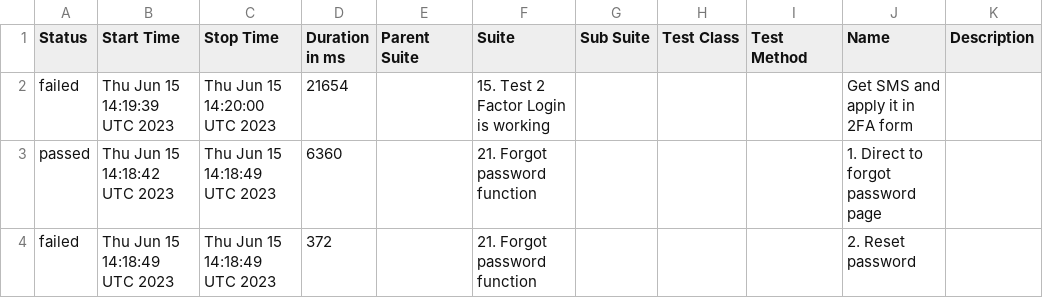
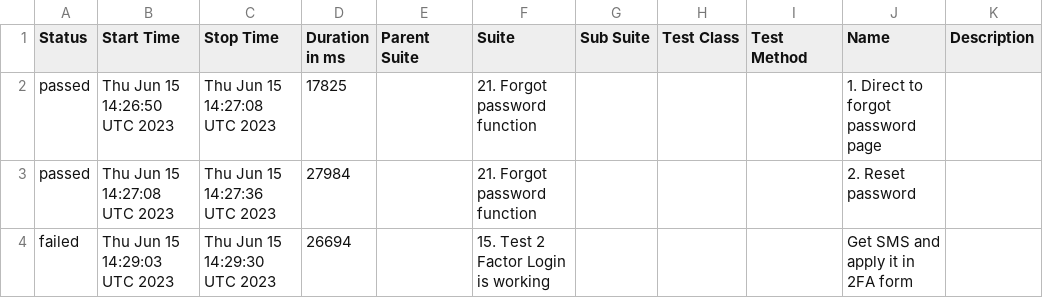
Before and after one commit to Nucleus-Reports/report_failed_June_15, a CSV file: data/suites.csv, drawn as a sheet.

```diff
--- a/data/suites.csv
+++ b/data/suites.csv
@@ -1,4 +1,4 @@
 "Status","Start Time","Stop Time","Duration in ms","Parent Suite","Suite","Sub Suite","Test Class","Test Method","Name","Description"
-"failed","Thu Jun 15 14:19:39 UTC 2023","Thu Jun 15 14:20:00 UTC 2023","21654","","15. Test 2 Factor Login is working","","","","Get SMS and apply it in 2FA form",""
-"passed","Thu Jun 15 14:18:42 UTC 2023","Thu Jun 15 14:18:49 UTC 2023","6360","","21. Forgot password function","","","","1. Direct to forgot password page",""
-"failed","Thu Jun 15 14:18:49 UTC 2023","Thu Jun 15 14:18:49 UTC 2023","372","","21. Forgot password function","","","","2. Reset password",""
+"passed","Thu Jun 15 14:26:50 UTC 2023","Thu Jun 15 14:27:08 UTC 2023","17825","","21. Forgot password function","","","","1. Direct to forgot password page",""
+"passed","Thu Jun 15 14:27:08 UTC 2023","Thu Jun 15 14:27:36 UTC 2023","27984","","21. Forgot password function","","","","2. Reset password",""
+"failed","Thu Jun 15 14:29:03 UTC 2023","Thu Jun 15 14:29:30 UTC 2023","26694","","15. Test 2 Factor Login is working","","","","Get SMS and apply it in 2FA form",""
```
Also changed, not shown: 57 other files.
